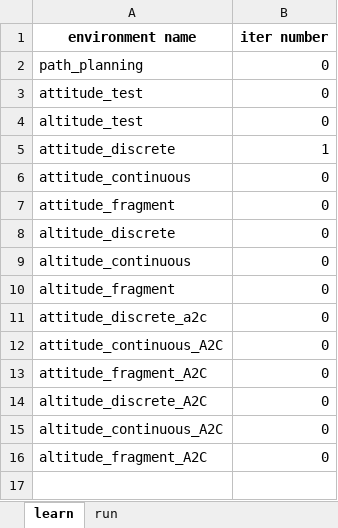
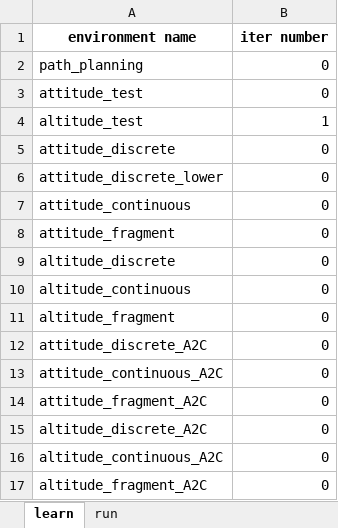
Before and after one commit to siavashvampire/RL-for-control-quad, an Excel workbook: controller.xlsx, sheet learn, drawn as a sheet; values as stored, in another font and other column widths than the file's, no borders; addresses are those after the commit; the diff names each change by its address in the sheet, - before the commit and + after, or states it on an @@ line.

```diff
--- a/controller.xlsx (sheet learn)
+++ b/controller.xlsx (sheet learn)
-B4 (iter number): 0
+B4 (iter number): 1
-B5 (iter number): 1
+B5 (iter number): 0
+row 6: attitude_discrete_lower | 0
-A12 (environment name): attitude_discrete_a2c
+A12 (environment name): attitude_discrete_A2C
```
Also changed, not shown: sheet run, 8 other files.
